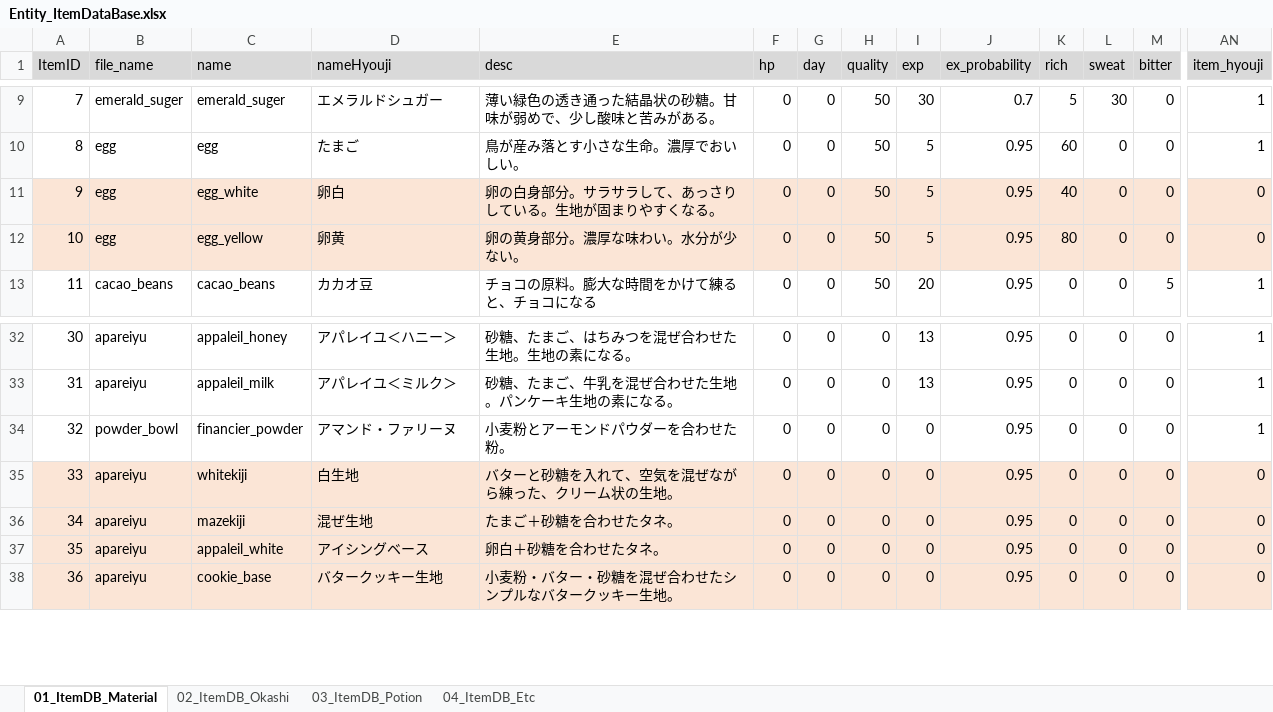
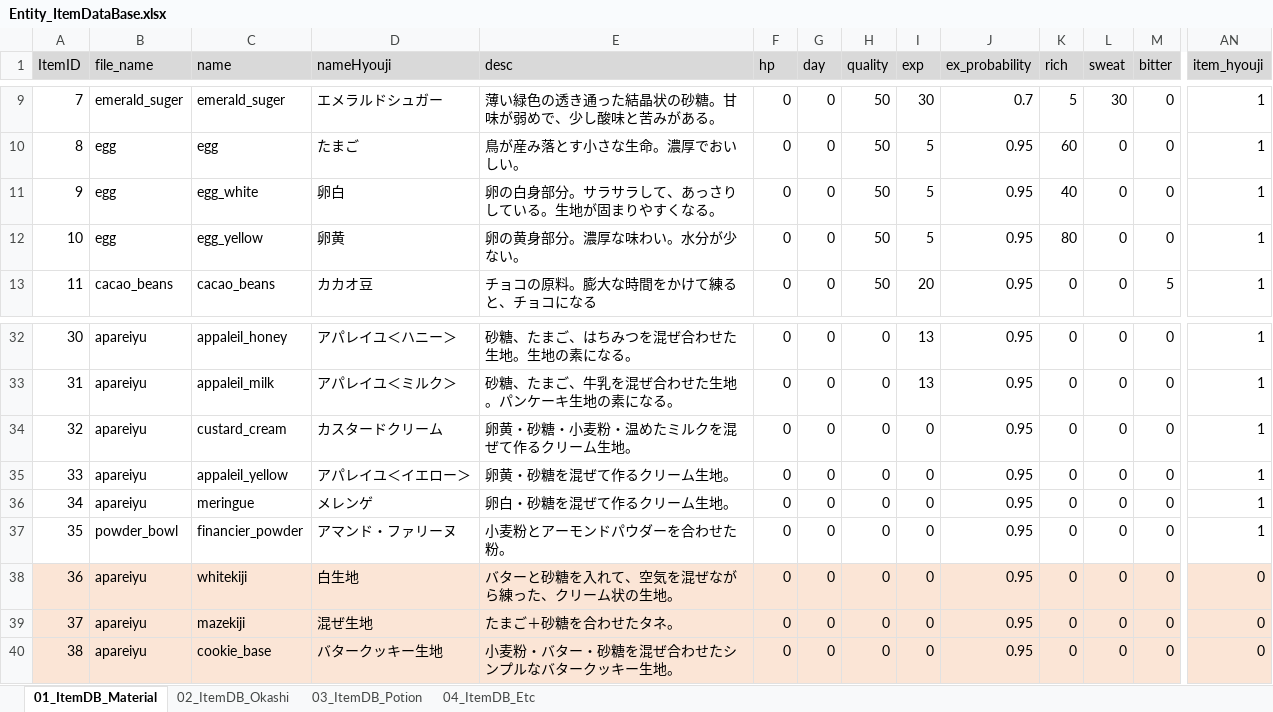
Before and after one commit to matoarita/Okashi_Atlier2, an Excel workbook: Assets/Excel_Data/Entity_ItemDataBase.xlsx, sheet 01_ItemDB_Material, drawn as a sheet; only a part is shown, gaps mark what is left out; values as stored, in another font and other column widths than the file's, no borders; removed rows and columns are numbered as before the commit, all else as after; rows hold the shown columns only; the diff covers the shown part only; the diff names each change by its address in the sheet, - before the commit and + after, or states it on an @@ line.

```diff
--- a/Assets/Excel_Data/Entity_ItemDataBase.xlsx (sheet 01_ItemDB_Material)
+++ b/Assets/Excel_Data/Entity_ItemDataBase.xlsx (sheet 01_ItemDB_Material)
-A11:AN12 fill: #FBE5D6
+A11:AN12 fill: none
-AN11:AN12 (item_hyouji): 0
+AN11:AN12 (item_hyouji): 1
+row 34: 32 | apareiyu | custard_cream | カスタードクリーム | 卵黄・砂糖・小麦粉・温めたミルクを混ぜて作るクリーム生地。 | 0 | 0 | 0 | 0 | 0.95 | 0 | 0 | 0 | 1
+row 35: 33 | apareiyu | appaleil_yellow | アパレイユ＜イエロー＞ | 卵黄・砂糖を混ぜて作るクリーム生地。 | 0 | 0 | 0 | 0 | 0.95 | 0 | 0 | 0 | 1
+row 36: 34 | apareiyu | meringue | メレンゲ | 卵白・砂糖を混ぜて作るクリーム生地。 | 0 | 0 | 0 | 0 | 0.95 | 0 | 0 | 0 | 1
@@ column A (ItemID) renumbered from row 37 down @@
-row 37: 35 | apareiyu | appaleil_white | アイシングベース | 卵白＋砂糖を合わせたタネ。 | 0 | 0 | 0 | 0 | 0.95 | 0 | 0 | 0 | 0
```
Also changed, not shown: cell formats elsewhere in this sheet, sheet 02_ItemDB_Okashi, Assets/Excel_Data/Entity_compoItemDataBase.xlsx, 15 other files.
